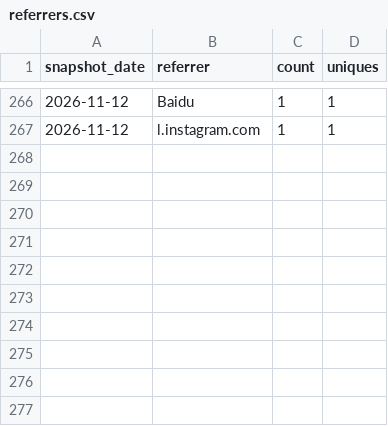
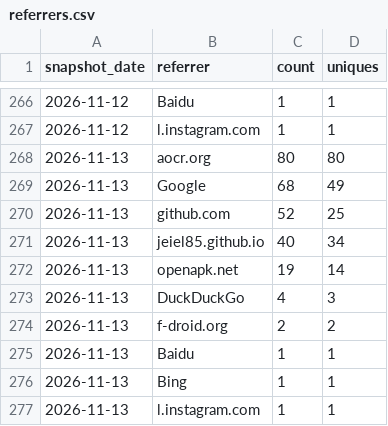
Before and after one commit to jeiel85/markleaf-android, a CSV file: referrers.csv, drawn as a sheet; only a part is shown, gaps mark what is left out; the diff names each change by its address in the sheet, - before the commit and + after, or states it on an @@ line.

```diff
--- a/referrers.csv
+++ b/referrers.csv
+row 268: 2026-11-13 | aocr.org | 80 | 80
+row 269: 2026-11-13 | Google | 68 | 49
+row 270: 2026-11-13 | github.com | 52 | 25
+row 271: 2026-11-13 | jeiel85.github.io | 40 | 34
+row 272: 2026-11-13 | openapk.net | 19 | 14
+row 273: 2026-11-13 | DuckDuckGo | 4 | 3
+row 274: 2026-11-13 | f-droid.org | 2 | 2
+row 275: 2026-11-13 | Baidu | 1 | 1
+row 276: 2026-11-13 | Bing | 1 | 1
+row 277: 2026-11-13 | l.instagram.com | 1 | 1
```
Also changed, not shown: clones.csv, paths.csv, 2 other files.
